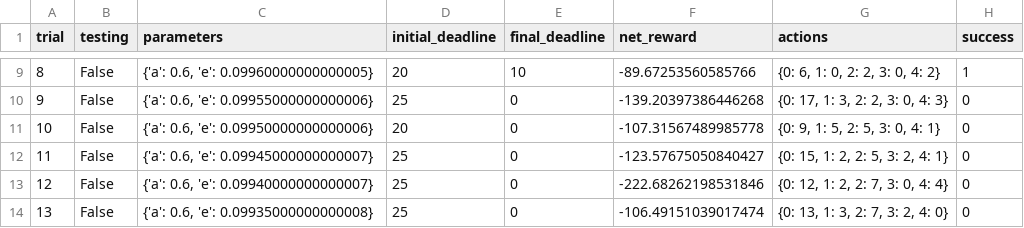
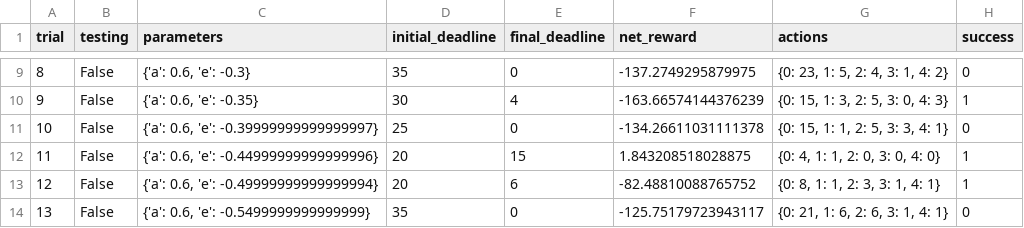
Before and after one commit to xeonee/MachineLearningNanodegree, a CSV file: smartcab/logs/sim_no-learning.csv, drawn as a sheet; only a part is shown, gaps mark what is left out; the diff covers the shown part only.

```diff
--- a/smartcab/logs/sim_no-learning.csv
+++ b/smartcab/logs/sim_no-learning.csv
@@ -9,6 +9,6 @@ trial,testing,parameters,initial_deadline,final_deadline,net_reward,actions,succ
-8,False,"{'a': 0.6, 'e': 0.09960000000000005}",20,10,-89.67253560585766,"{0: 6, 1: 0, 2: 2, 3: 0, 4: 2}",1
-9,False,"{'a': 0.6, 'e': 0.09955000000000006}",25,0,-139.20397386446268,"{0: 17, 1: 3, 2: 2, 3: 0, 4: 3}",0
-10,False,"{'a': 0.6, 'e': 0.09950000000000006}",20,0,-107.31567489985778,"{0: 9, 1: 5, 2: 5, 3: 0, 4: 1}",0
-11,False,"{'a': 0.6, 'e': 0.09945000000000007}",25,0,-123.57675050840427,"{0: 15, 1: 2, 2: 5, 3: 2, 4: 1}",0
-12,False,"{'a': 0.6, 'e': 0.09940000000000007}",25,0,-222.68262198531846,"{0: 12, 1: 2, 2: 7, 3: 0, 4: 4}",0
-13,False,"{'a': 0.6, 'e': 0.09935000000000008}",25,0,-106.49151039017474,"{0: 13, 1: 3, 2: 7, 3: 2, 4: 0}",0
+8,False,"{'a': 0.6, 'e': -0.3}",35,0,-137.2749295879975,"{0: 23, 1: 5, 2: 4, 3: 1, 4: 2}",0
+9,False,"{'a': 0.6, 'e': -0.35}",30,4,-163.66574144376239,"{0: 15, 1: 3, 2: 5, 3: 0, 4: 3}",1
+10,False,"{'a': 0.6, 'e': -0.39999999999999997}",25,0,-134.26611031111378,"{0: 15, 1: 1, 2: 5, 3: 3, 4: 1}",0
+11,False,"{'a': 0.6, 'e': -0.44999999999999996}",20,15,1.843208518028875,"{0: 4, 1: 1, 2: 0, 3: 0, 4: 0}",1
+12,False,"{'a': 0.6, 'e': -0.49999999999999994}",20,6,-82.48810088765752,"{0: 8, 1: 1, 2: 3, 3: 1, 4: 1}",1
+13,False,"{'a': 0.6, 'e': -0.5499999999999999}",35,0,-125.75179723943117,"{0: 21, 1: 6, 2: 6, 3: 1, 4: 1}",0
```
Also changed, not shown: 117 edited cells elsewhere in this file, 4 other files.
